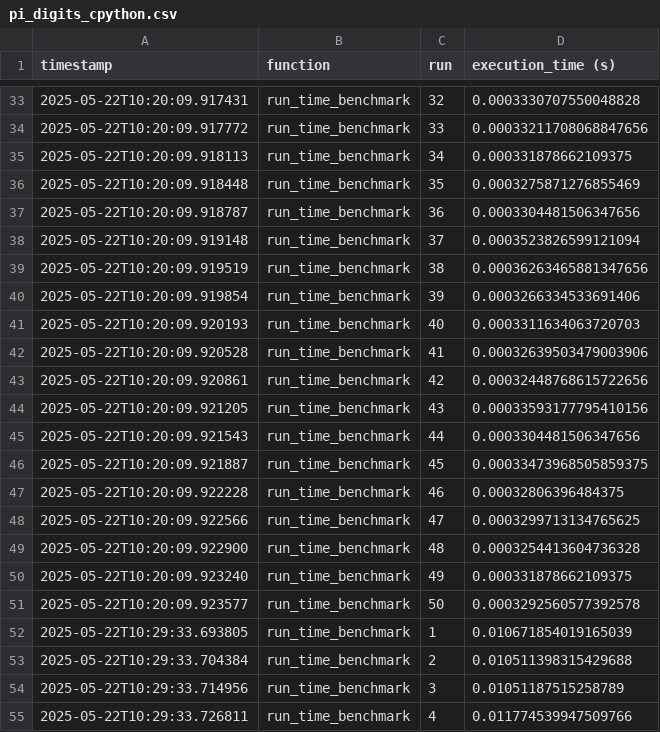
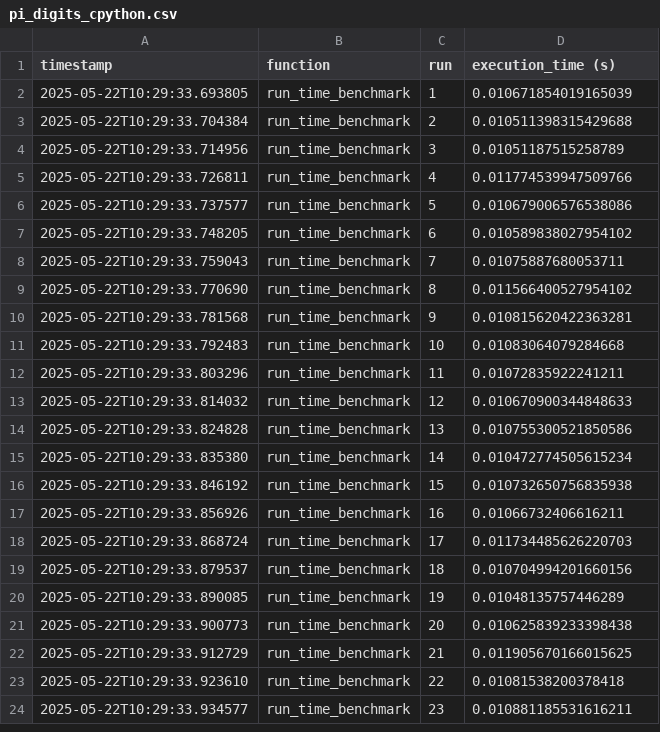
Before and after one commit to FatinShadab/python-energy-microscope, a CSV file: data/collection_1/cpython/time/pi_digits_cpython.csv, drawn as a sheet; only a part is shown, gaps mark what is left out; the shorter side is filled out with more unchanged rows; the diff covers the shown part only; the diff names each change by its address in the sheet, - before the commit and + after, or states it on an @@ line.

Commit message:
Update pi_digits_cpython.csv
removed old data

```diff
--- a/data/collection_1/cpython/time/pi_digits_cpython.csv
+++ b/data/collection_1/cpython/time/pi_digits_cpython.csv
-row 33: 2025-05-22T10:20:09.917431 | run_time_benchmark | 32 | 0.0003330707550048828
-row 34: 2025-05-22T10:20:09.917772 | run_time_benchmark | 33 | 0.00033211708068847656
-row 35: 2025-05-22T10:20:09.918113 | run_time_benchmark | 34 | 0.000331878662109375
-row 36: 2025-05-22T10:20:09.918448 | run_time_benchmark | 35 | 0.0003275871276855469
-row 37: 2025-05-22T10:20:09.918787 | run_time_benchmark | 36 | 0.0003304481506347656
-row 38: 2025-05-22T10:20:09.919148 | run_time_benchmark | 37 | 0.0003523826599121094
-row 39: 2025-05-22T10:20:09.919519 | run_time_benchmark | 38 | 0.00036263465881347656
-row 40: 2025-05-22T10:20:09.919854 | run_time_benchmark | 39 | 0.0003266334533691406
-row 41: 2025-05-22T10:20:09.920193 | run_time_benchmark | 40 | 0.0003311634063720703
-row 42: 2025-05-22T10:20:09.920528 | run_time_benchmark | 41 | 0.00032639503479003906
-row 43: 2025-05-22T10:20:09.920861 | run_time_benchmark | 42 | 0.00032448768615722656
-row 44: 2025-05-22T10:20:09.921205 | run_time_benchmark | 43 | 0.00033593177795410156
-row 45: 2025-05-22T10:20:09.921543 | run_time_benchmark | 44 | 0.0003304481506347656
-row 46: 2025-05-22T10:20:09.921887 | run_time_benchmark | 45 | 0.00033473968505859375
-row 47: 2025-05-22T10:20:09.922228 | run_time_benchmark | 46 | 0.00032806396484375
-row 48: 2025-05-22T10:20:09.922566 | run_time_benchmark | 47 | 0.0003299713134765625
-row 49: 2025-05-22T10:20:09.922900 | run_time_benchmark | 48 | 0.0003254413604736328
-row 50: 2025-05-22T10:20:09.923240 | run_time_benchmark | 49 | 0.000331878662109375
-row 51: 2025-05-22T10:20:09.923577 | run_time_benchmark | 50 | 0.0003292560577392578
```
Also changed, not shown: 31 removed rows elsewhere in this file.
